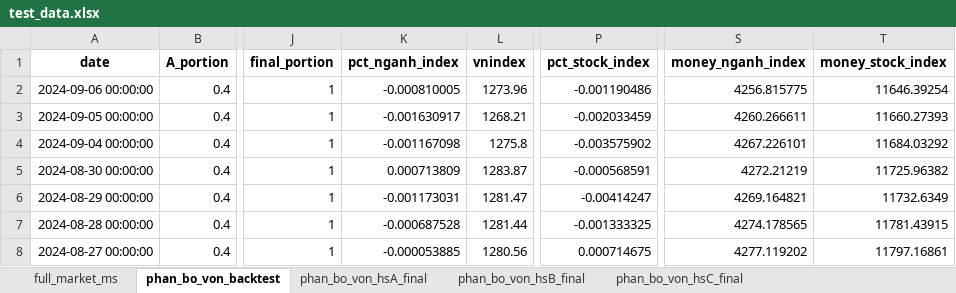
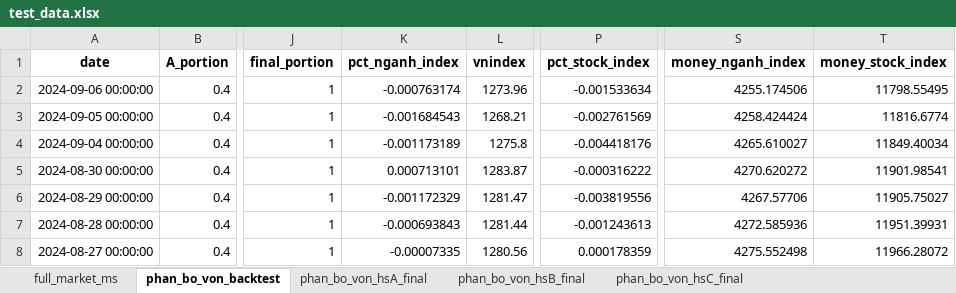
Before and after one commit to twan507/t2m-pycode, an Excel workbook: capital_allocation/test_data.xlsx, sheet phan_bo_von_backtest, drawn as a sheet; only a part is shown, gaps mark what is left out; values as stored, in another font and other column widths than the file's, no borders; the diff covers the shown part only; the diff names each change by its address in the sheet, - before the commit and + after, or states it on an @@ line.

```diff
--- a/capital_allocation/test_data.xlsx (sheet phan_bo_von_backtest)
+++ b/capital_allocation/test_data.xlsx (sheet phan_bo_von_backtest)
-K2 (pct_nganh_index): -0.000810005
+K2 (pct_nganh_index): -0.000763174
-P2 (pct_stock_index): -0.001190486
+P2 (pct_stock_index): -0.001533634
-S2 (money_nganh_index): 4256.815775
+S2 (money_nganh_index): 4255.174506
-T2 (money_stock_index): 11646.39254
+T2 (money_stock_index): 11798.55495
-K3 (pct_nganh_index): -0.001630917
+K3 (pct_nganh_index): -0.001684543
-P3 (pct_stock_index): -0.002033459
+P3 (pct_stock_index): -0.002761569
-S3 (money_nganh_index): 4260.266611
+S3 (money_nganh_index): 4258.424424
-T3 (money_stock_index): 11660.27393
+T3 (money_stock_index): 11816.6774
-K4 (pct_nganh_index): -0.001167098
+K4 (pct_nganh_index): -0.001173189
-P4 (pct_stock_index): -0.003575902
+P4 (pct_stock_index): -0.004418176
-S4 (money_nganh_index): 4267.226101
+S4 (money_nganh_index): 4265.610027
-T4 (money_stock_index): 11684.03292
+T4 (money_stock_index): 11849.40034
-K5 (pct_nganh_index): 0.000713809
+K5 (pct_nganh_index): 0.000713101
-P5 (pct_stock_index): -0.000568591
+P5 (pct_stock_index): -0.000316222
-S5 (money_nganh_index): 4272.21219
+S5 (money_nganh_index): 4270.620272
-T5 (money_stock_index): 11725.96382
+T5 (money_stock_index): 11901.98541
-K6 (pct_nganh_index): -0.001173031
+K6 (pct_nganh_index): -0.001172329
-P6 (pct_stock_index): -0.00414247
+P6 (pct_stock_index): -0.003819556
-S6 (money_nganh_index): 4269.164821
+S6 (money_nganh_index): 4267.57706
-T6 (money_stock_index): 11732.6349
+T6 (money_stock_index): 11905.75027
-K7 (pct_nganh_index): -0.000687528
+K7 (pct_nganh_index): -0.000693843
-P7 (pct_stock_index): -0.001333325
+P7 (pct_stock_index): -0.001243613
-S7 (money_nganh_index): 4274.178565
+S7 (money_nganh_index): 4272.585936
-T7 (money_stock_index): 11781.43915
+T7 (money_stock_index): 11951.39931
-K8 (pct_nganh_index): -0.000053885
+K8 (pct_nganh_index): -0.00007335
-P8 (pct_stock_index): 0.000714675
+P8 (pct_stock_index): 0.000178359
-S8 (money_nganh_index): 4277.119202
+S8 (money_nganh_index): 4275.552498
-T8 (money_stock_index): 11797.16861
+T8 (money_stock_index): 11966.28072
```
Also changed, not shown: 1299 edited cells elsewhere in this sheet, sheet phan_bo_von_hsA_final, sheet phan_bo_von_hsB_final, 13 other files.
